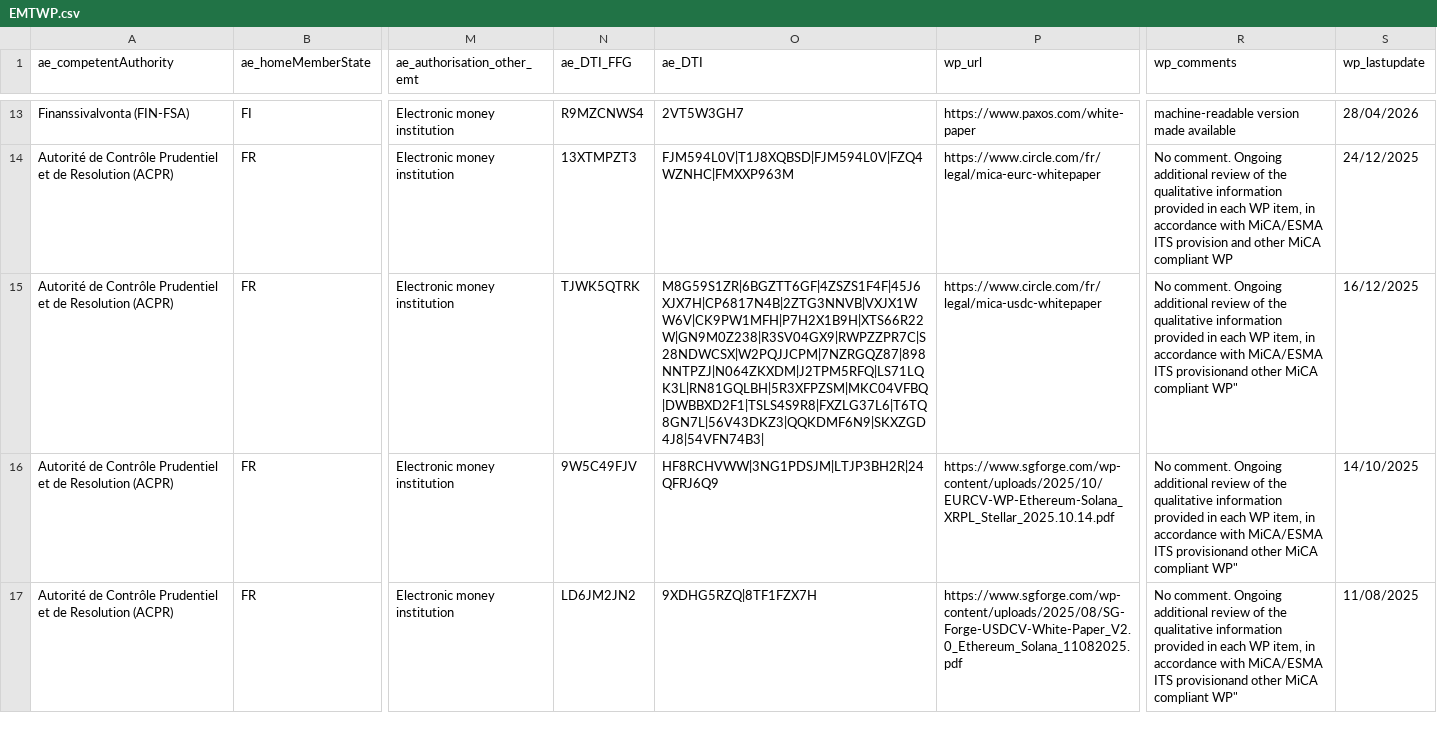
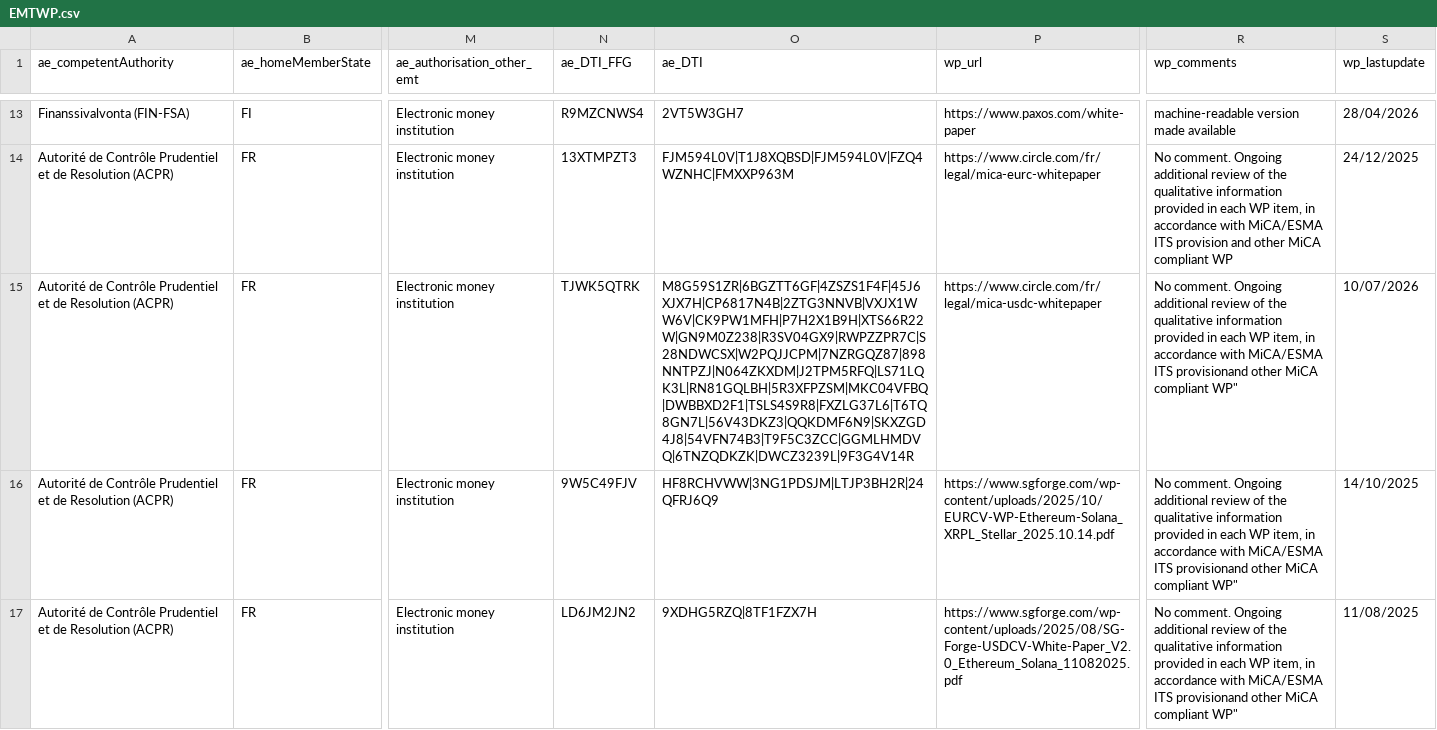
Before and after one commit to CASP-Tracker/mica-register-data, a CSV file: source/EMTWP.csv, drawn as a sheet; only a part is shown, gaps mark what is left out; the diff names each change by its address in the sheet, - before the commit and + after, or states it on an @@ line.

```diff
--- a/source/EMTWP.csv
+++ b/source/EMTWP.csv
-O15 (ae_DTI): M8G59S1ZR|6BGZTT6GF|4ZSZS1F4F|45J6XJX7H|CP6817N4B|2ZTG3NNVB|VXJX1WW6V|CK9PW1MFH|P7H2X1B9H|XTS66R22W|GN9M0Z238|R3SV04GX9|RWPZZPR7C|S28NDWCSX|W2PQJJCPM|7NZRGQZ87|898NNTPZJ|N064ZKXDM|J2TPM5RFQ|LS71LQK3L|RN81GQLBH|5R3XFPZSM|MKC04VFBQ|DWBBXD2F1|TSLS4S9R8|FXZLG37L6|T6TQ8GN7L|56V43DKZ3|QQKDMF6N9|SKXZGD4J8|54VFN74B3|
+O15 (ae_DTI): M8G59S1ZR|6BGZTT6GF|4ZSZS1F4F|45J6XJX7H|CP6817N4B|2ZTG3NNVB|VXJX1WW6V|CK9PW1MFH|P7H2X1B9H|XTS66R22W|GN9M0Z238|R3SV04GX9|RWPZZPR7C|S28NDWCSX|W2PQJJCPM|7NZRGQZ87|898NNTPZJ|N064ZKXDM|J2TPM5RFQ|LS71LQK3L|RN81GQLBH|5R3XFPZSM|MKC04VFBQ|DWBBXD2F1|TSLS4S9R8|FXZLG37L6|T6TQ8GN7L|56V43DKZ3|QQKDMF6N9|SKXZGD4J8|54VFN74B3|T9F5C3ZCC|GGMLHMDVQ|6TNZQDKZK|DWCZ3239L|9F3G4V14R
-S15 (wp_lastupdate): 16/12/2025
+S15 (wp_lastupdate): 10/07/2026
```
Also changed, not shown: 4 other files.
